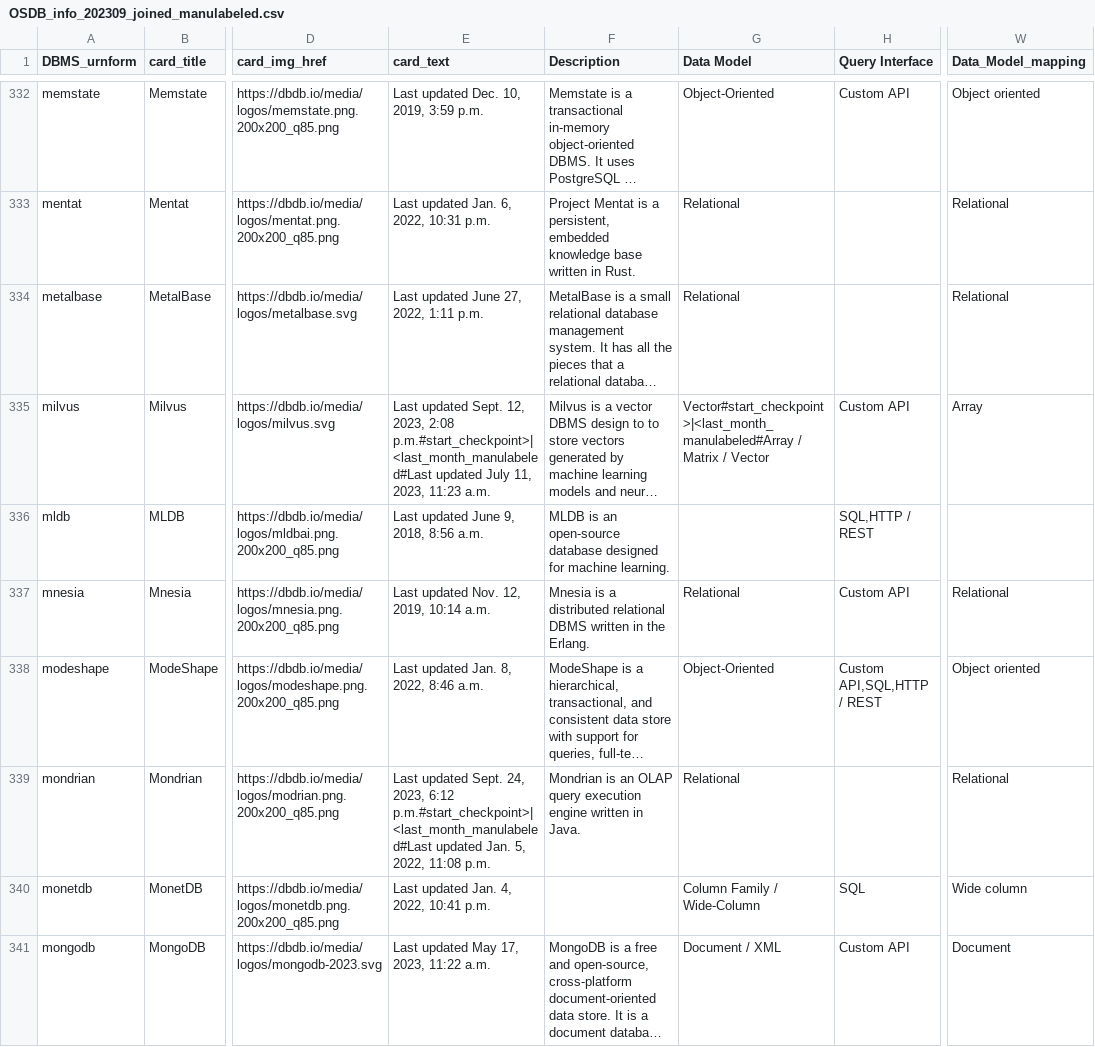
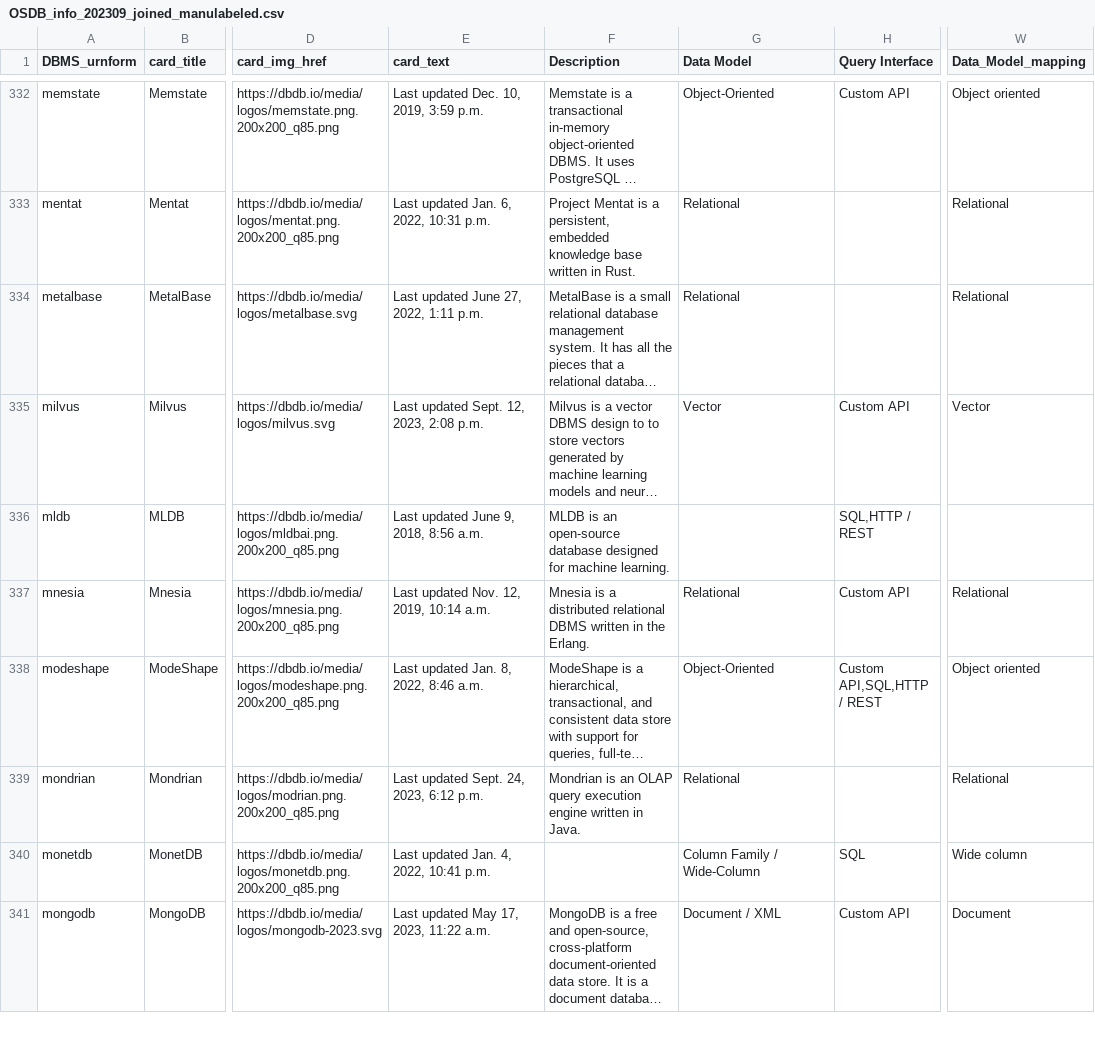
Before and after one commit to birdflyi/dbdbio_OSDB_info_crawling, a CSV file: data/manulabeled/OSDB_info_202309_joined_manulabeled.csv, drawn as a sheet; only a part is shown, gaps mark what is left out; long unchanged cells end in …; the diff covers the shown part only; the diff names each change by its address in the sheet, - before the commit and + after, or states it on an @@ line.

Commit message:
Recalculate Data: Change the mapping rules in category_labels_mapping_table.csv to distinguish the vector category from the array category, and recalculated and manulabeled the data in 202309 based on the new mapping rules.

```diff
--- a/data/manulabeled/OSDB_info_202309_joined_manulabeled.csv
+++ b/data/manulabeled/OSDB_info_202309_joined_manulabeled.csv
-E335 (card_text): …2023, 2:08 p.m.#start_checkpoint>|<last_month_manulabeled#Last updated July 11, 2023, 11:23 a.m.
+E335 (card_text): …2023, 2:08 p.m.
-G335 (Data Model): Vector#start_checkpoint>|<last_month_manulabeled#Array / Matrix / Vector
+G335 (Data Model): Vector
-W335 (Data_Model_mapping): Array
+W335 (Data_Model_mapping): Vector
-E339 (card_text): …2023, 6:12 p.m.#start_checkpoint>|<last_month_manulabeled#Last updated Jan. 5, 2022, 11:08 p.m.
+E339 (card_text): …2023, 6:12 p.m.
```
Also changed, not shown: 62 edited cells elsewhere in this file, data/dbdbio_OSDB_list/OSDB_info_202309_joined.csv, data/dbdbio_OSDB_list/OSDB_info_crawling_202309_raw.csv, 1 other file.
